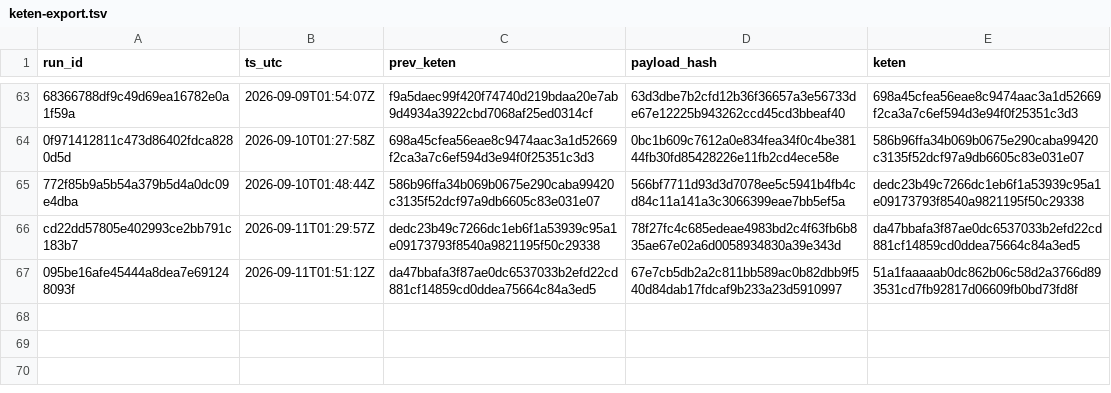
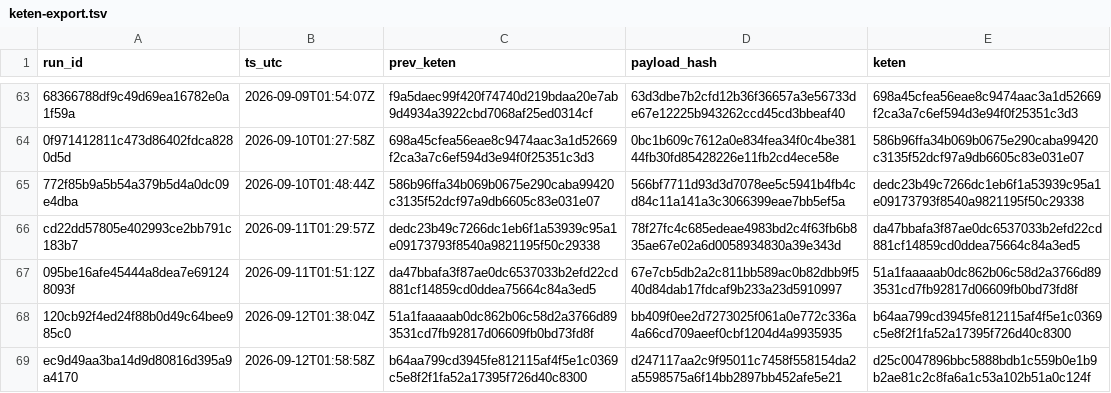
Before and after one commit to xevorhq-rgb/gerustbewaard-bewijs, a TSV file: bewijs_v2/keten-export.tsv, drawn as a sheet; only a part is shown, gaps mark what is left out; the diff names each change by its address in the sheet, - before the commit and + after, or states it on an @@ line.

```diff
--- a/bewijs_v2/keten-export.tsv
+++ b/bewijs_v2/keten-export.tsv
+row 68: 120cb92f4ed24f88b0d49c64bee985c0 | 2026-09-12T01:38:04Z | 51a1faaaaab0dc862b06c58d2a3766d893531cd7fb92817d06609fb0bd73fd8f | bb409f0ee2d7273025f061a0e772c336a4a66cd709aeef0cbf1204d4a9935935 | b64aa799cd3945fe812115af4f5e1c0369c5e8f2f1fa52a17395f726d40c8300
+row 69: ec9d49aa3ba14d9d80816d395a9a4170 | 2026-09-12T01:58:58Z | b64aa799cd3945fe812115af4f5e1c0369c5e8f2f1fa52a17395f726d40c8300 | d247117aa2c9f95011c7458f558154da2a5598575a6f14bb2897bb452afe5e21 | d25c0047896bbc5888bdb1c559b0e1b9b2ae81c2c8fa6a1c53a102b51a0c124f
```
Also changed, not shown: 3 other files.
